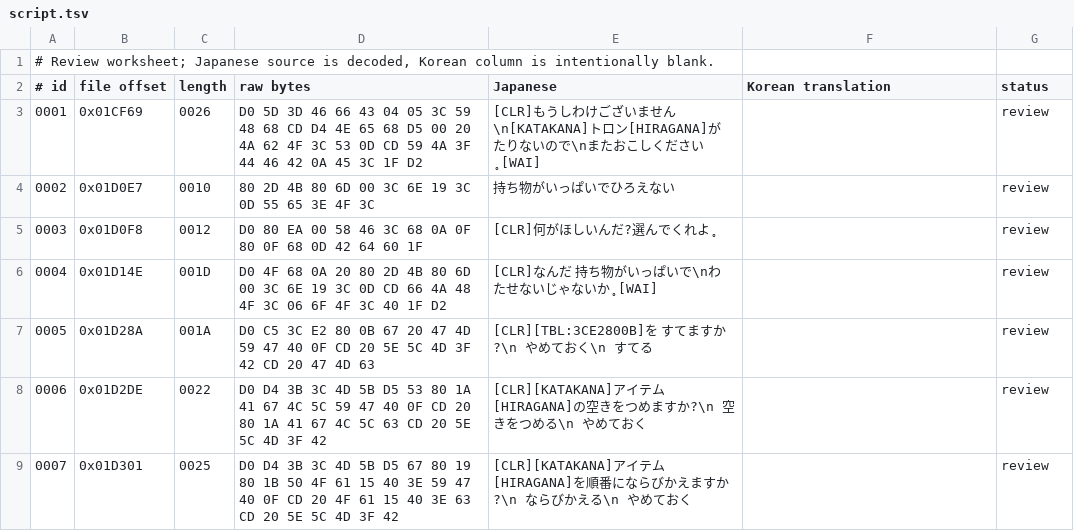
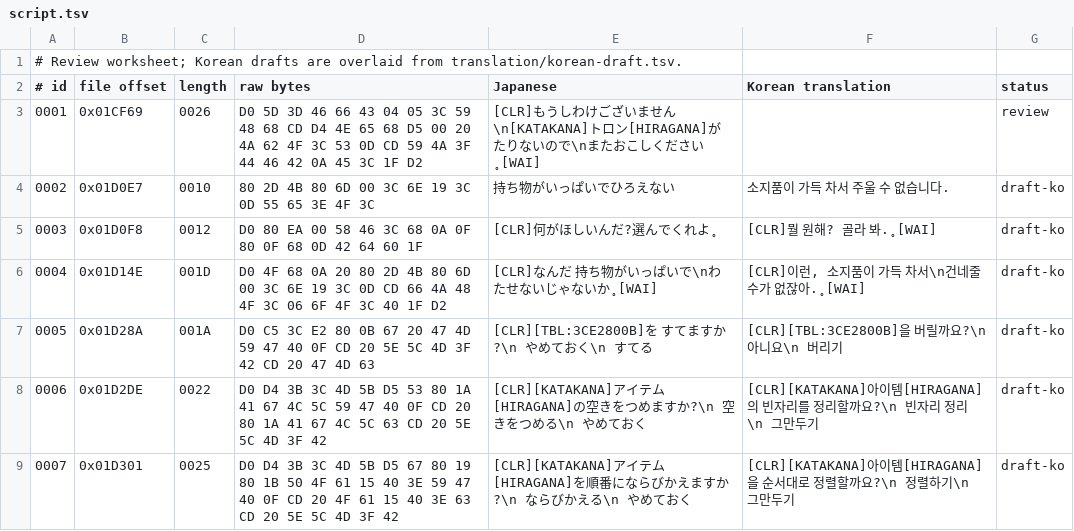
Before and after one commit to crobiz85/slap-stick-kor, a TSV file: translation/script.tsv, drawn as a sheet; only a part is shown; the diff covers the shown part only.

```diff
--- a/translation/script.tsv
+++ b/translation/script.tsv
@@ -1,9 +1,9 @@
-# Review worksheet; Japanese source is decoded, Korean column is intentionally blank.
+# Review worksheet; Korean drafts are overlaid from translation/korean-draft.tsv.
 # id	file offset	length	raw bytes	Japanese	Korean translation	status
 0001	0x01CF69	0026	D0 5D 3D 46 66 43 04 05 3C 59 48 68 CD D4 4E 65 68 D5 00 20 4A 62 4F 3C 53 0D CD 59 4A 3F 44 46 42 0A 45 3C 1F D2	[CLR]もうしわけございません\n[KATAKANA]トロン[HIRAGANA]が たりないので\nまたおこしください˳[WAI]		review
-0002	0x01D0E7	0010	80 2D 4B 80 6D 00 3C 6E 19 3C 0D 55 65 3E 4F 3C	持ち物がいっぱいでひろえない		review
-0003	0x01D0F8	0012	D0 80 EA 00 58 46 3C 68 0A 0F 80 0F 68 0D 42 64 60 1F	[CLR]何がほしいんだ?選んでくれよ˳		review
-0004	0x01D14E	001D	D0 4F 68 0A 20 80 2D 4B 80 6D 00 3C 6E 19 3C 0D CD 66 4A 48 4F 3C 06 6F 4F 3C 40 1F D2	[CLR]なんだ 持ち物がいっぱいで\nわたせないじゃないか˳[WAI]		review
-0005	0x01D28A	001A	D0 C5 3C E2 80 0B 67 20 47 4D 59 47 40 0F CD 20 5E 5C 4D 3F 42 CD 20 47 4D 63	[CLR][TBL:3CE2800B]を すてますか?\n やめておく\n すてる		review
-0006	0x01D2DE	0022	D0 D4 3B 3C 4D 5B D5 53 80 1A 41 67 4C 5C 59 47 40 0F CD 20 80 1A 41 67 4C 5C 63 CD 20 5E 5C 4D 3F 42	[CLR][KATAKANA]アイテム[HIRAGANA]の空きをつめますか?\n 空きをつめる\n やめておく		review
-0007	0x01D301	0025	D0 D4 3B 3C 4D 5B D5 67 80 19 80 1B 50 4F 61 15 40 3E 59 47 40 0F CD 20 4F 61 15 40 3E 63 CD 20 5E 5C 4D 3F 42	[CLR][KATAKANA]アイテム[HIRAGANA]を順番にならびかえますか?\n ならびかえる\n やめておく		review
+0002	0x01D0E7	0010	80 2D 4B 80 6D 00 3C 6E 19 3C 0D 55 65 3E 4F 3C	持ち物がいっぱいでひろえない	소지품이 가득 차서 주울 수 없습니다.	draft-ko
+0003	0x01D0F8	0012	D0 80 EA 00 58 46 3C 68 0A 0F 80 0F 68 0D 42 64 60 1F	[CLR]何がほしいんだ?選んでくれよ˳	[CLR]뭘 원해? 골라 봐.˳[WAI]	draft-ko
+0004	0x01D14E	001D	D0 4F 68 0A 20 80 2D 4B 80 6D 00 3C 6E 19 3C 0D CD 66 4A 48 4F 3C 06 6F 4F 3C 40 1F D2	[CLR]なんだ 持ち物がいっぱいで\nわたせないじゃないか˳[WAI]	[CLR]이런, 소지품이 가득 차서\n건네줄 수가 없잖아.˳[WAI]	draft-ko
+0005	0x01D28A	001A	D0 C5 3C E2 80 0B 67 20 47 4D 59 47 40 0F CD 20 5E 5C 4D 3F 42 CD 20 47 4D 63	[CLR][TBL:3CE2800B]を すてますか?\n やめておく\n すてる	[CLR][TBL:3CE2800B]을 버릴까요?\n 아니요\n 버리기	draft-ko
+0006	0x01D2DE	0022	D0 D4 3B 3C 4D 5B D5 53 80 1A 41 67 4C 5C 59 47 40 0F CD 20 80 1A 41 67 4C 5C 63 CD 20 5E 5C 4D 3F 42	[CLR][KATAKANA]アイテム[HIRAGANA]の空きをつめますか?\n 空きをつめる\n やめておく	[CLR][KATAKANA]아이템[HIRAGANA]의 빈자리를 정리할까요?\n 빈자리 정리\n 그만두기	draft-ko
+0007	0x01D301	0025	D0 D4 3B 3C 4D 5B D5 67 80 19 80 1B 50 4F 61 15 40 3E 59 47 40 0F CD 20 4F 61 15 40 3E 63 CD 20 5E 5C 4D 3F 42	[CLR][KATAKANA]アイテム[HIRAGANA]を順番にならびかえますか?\n ならびかえる\n やめておく	[CLR][KATAKANA]아이템[HIRAGANA]을 순서대로 정렬할까요?\n 정렬하기\n 그만두기	draft-ko
```
Also changed, not shown: 22 edited cells elsewhere in this file, 4 other files.
